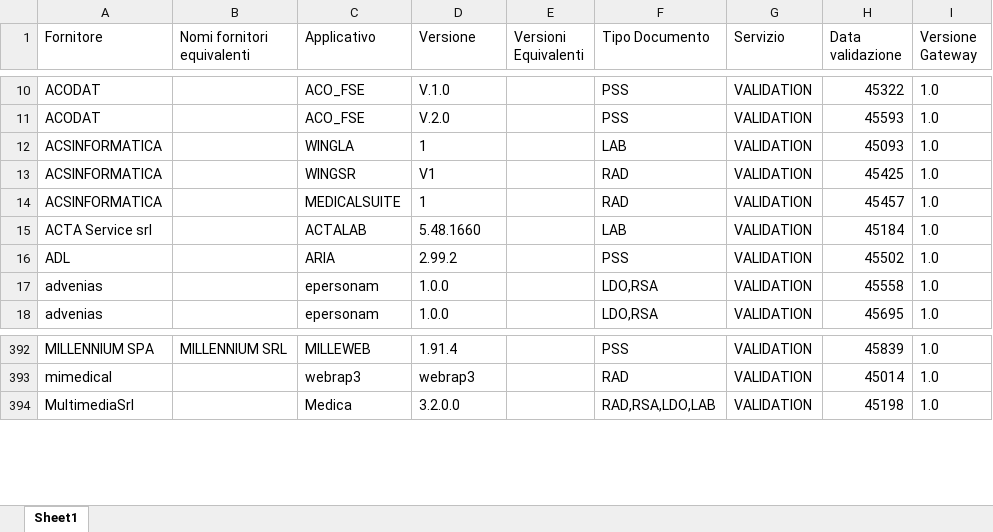
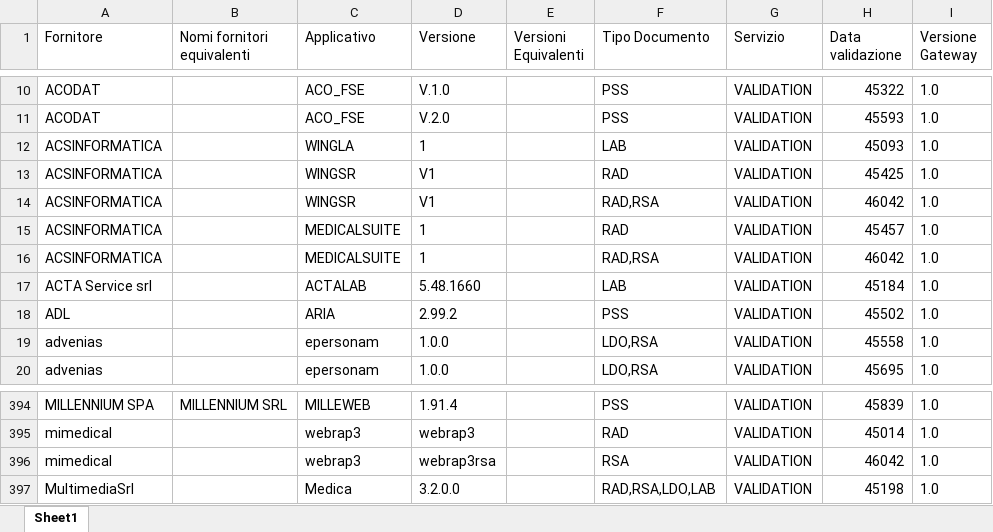
Before and after one commit to ministero-salute/it-fse-accreditati, an Excel workbook: RESULTS/results.xlsx, sheet Sheet1, drawn as a sheet; only a part is shown, gaps mark what is left out; values as stored, in another font and other column widths than the file's, no borders; the diff names each change by its address in the sheet, - before the commit and + after, or states it on an @@ line.

```diff
--- a/RESULTS/results.xlsx (sheet Sheet1)
+++ b/RESULTS/results.xlsx (sheet Sheet1)
+row 14: ACSINFORMATICA |  | WINGSR | V1 |  | RAD,RSA | VALIDATION | 46042 | 1.0
+row 16: ACSINFORMATICA |  | MEDICALSUITE | 1 |  | RAD,RSA | VALIDATION | 46042 | 1.0
+row 396: mimedical |  | webrap3 | webrap3rsa |  | RSA | VALIDATION | 46042 | 1.0
```
Also changed, not shown: 2 other files.
